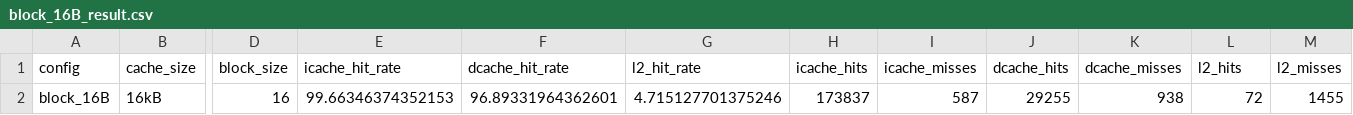
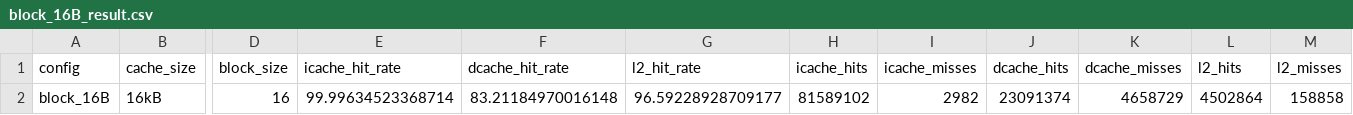
Before and after one commit to SammySheu/gem5_practice, a CSV file: Assignment3/results/block_16B_result.csv, drawn as a sheet; only a part is shown, gaps mark what is left out; the diff names each change by its address in the sheet, - before the commit and + after, or states it on an @@ line.

```diff
--- a/Assignment3/results/block_16B_result.csv
+++ b/Assignment3/results/block_16B_result.csv
-E2 (icache_hit_rate): 99.66346374352153
+E2 (icache_hit_rate): 99.99634523368714
-F2 (dcache_hit_rate): 96.89331964362601
+F2 (dcache_hit_rate): 83.21184970016148
-G2 (l2_hit_rate): 4.715127701375246
+G2 (l2_hit_rate): 96.59228928709177
-H2 (icache_hits): 173837
+H2 (icache_hits): 81589102
-I2 (icache_misses): 587
+I2 (icache_misses): 2982
-J2 (dcache_hits): 29255
+J2 (dcache_hits): 23091374
-K2 (dcache_misses): 938
+K2 (dcache_misses): 4658729
-L2 (l2_hits): 72
+L2 (l2_hits): 4502864
-M2 (l2_misses): 1455
+M2 (l2_misses): 158858
```
Also changed, not shown: Assignment3/results/all_experiments.csv, Assignment3/results/assoc_1_result.csv, 11 other files.
